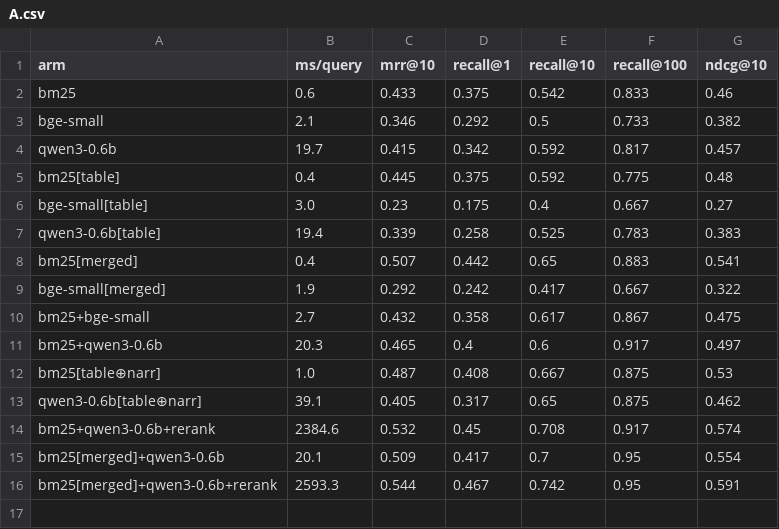
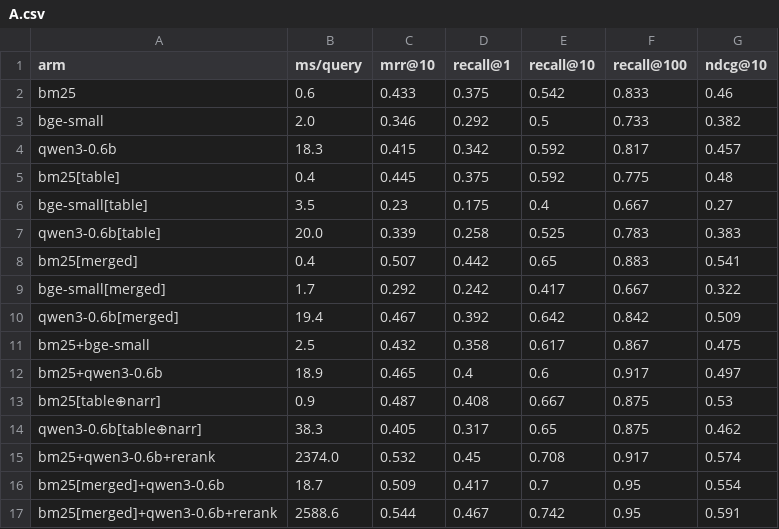
Before and after one commit to Jalalidin/aviation-report-search, a CSV file: eval/results/A.csv, drawn as a sheet.

```diff
--- a/eval/results/A.csv
+++ b/eval/results/A.csv
@@ -2,15 +2,16 @@ arm,ms/query,mrr@10,recall@1,recall@10,recall@100,ndcg@10
 bm25,0.6,0.433,0.375,0.542,0.833,0.46
-bge-small,2.1,0.346,0.292,0.5,0.733,0.382
-qwen3-0.6b,19.7,0.415,0.342,0.592,0.817,0.457
+bge-small,2.0,0.346,0.292,0.5,0.733,0.382
+qwen3-0.6b,18.3,0.415,0.342,0.592,0.817,0.457
 bm25[table],0.4,0.445,0.375,0.592,0.775,0.48
-bge-small[table],3.0,0.23,0.175,0.4,0.667,0.27
-qwen3-0.6b[table],19.4,0.339,0.258,0.525,0.783,0.383
+bge-small[table],3.5,0.23,0.175,0.4,0.667,0.27
+qwen3-0.6b[table],20.0,0.339,0.258,0.525,0.783,0.383
 bm25[merged],0.4,0.507,0.442,0.65,0.883,0.541
-bge-small[merged],1.9,0.292,0.242,0.417,0.667,0.322
-bm25+bge-small,2.7,0.432,0.358,0.617,0.867,0.475
-bm25+qwen3-0.6b,20.3,0.465,0.4,0.6,0.917,0.497
-bm25[table⊕narr],1.0,0.487,0.408,0.667,0.875,0.53
-qwen3-0.6b[table⊕narr],39.1,0.405,0.317,0.65,0.875,0.462
-bm25+qwen3-0.6b+rerank,2384.6,0.532,0.45,0.708,0.917,0.574
-bm25[merged]+qwen3-0.6b,20.1,0.509,0.417,0.7,0.95,0.554
-bm25[merged]+qwen3-0.6b+rerank,2593.3,0.544,0.467,0.742,0.95,0.591
+bge-small[merged],1.7,0.292,0.242,0.417,0.667,0.322
+qwen3-0.6b[merged],19.4,0.467,0.392,0.642,0.842,0.509
+bm25+bge-small,2.5,0.432,0.358,0.617,0.867,0.475
+bm25+qwen3-0.6b,18.9,0.465,0.4,0.6,0.917,0.497
+bm25[table⊕narr],0.9,0.487,0.408,0.667,0.875,0.53
+qwen3-0.6b[table⊕narr],38.3,0.405,0.317,0.65,0.875,0.462
+bm25+qwen3-0.6b+rerank,2374.0,0.532,0.45,0.708,0.917,0.574
+bm25[merged]+qwen3-0.6b,18.7,0.509,0.417,0.7,0.95,0.554
+bm25[merged]+qwen3-0.6b+rerank,2588.6,0.544,0.467,0.742,0.95,0.591
```
Also changed, not shown: eval/results/A_by_style.csv, 45 other files.
